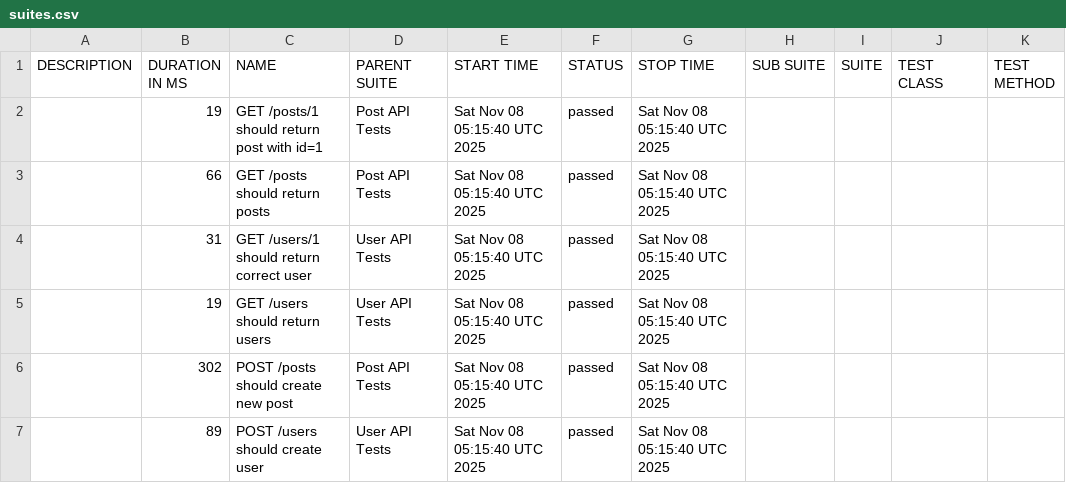
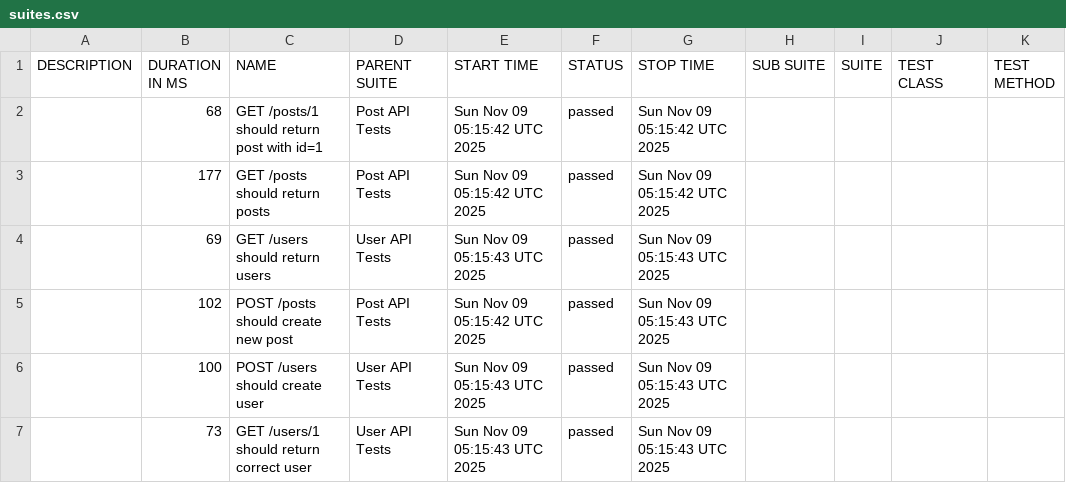
Before and after one commit to AnhAutomationTester/API_Automation_Mocha, a CSV file: data/suites.csv, drawn as a sheet.

```diff
--- a/data/suites.csv
+++ b/data/suites.csv
@@ -1,7 +1,7 @@
 "DESCRIPTION","DURATION IN MS","NAME","PARENT SUITE","START TIME","STATUS","STOP TIME","SUB SUITE","SUITE","TEST CLASS","TEST METHOD"
-"","19","GET /posts/1 should return post with id=1","Post API Tests","Sat Nov 08 05:15:40 UTC 2025","passed","Sat Nov 08 05:15:40 UTC 2025","","","",""
-"","66","GET /posts should return posts","Post API Tests","Sat Nov 08 05:15:40 UTC 2025","passed","Sat Nov 08 05:15:40 UTC 2025","","","",""
-"","31","GET /users/1 should return correct user","User API Tests","Sat Nov 08 05:15:40 UTC 2025","passed","Sat Nov 08 05:15:40 UTC 2025","","","",""
-"","19","GET /users should return users","User API Tests","Sat Nov 08 05:15:40 UTC 2025","passed","Sat Nov 08 05:15:40 UTC 2025","","","",""
-"","302","POST /posts should create new post","Post API Tests","Sat Nov 08 05:15:40 UTC 2025","passed","Sat Nov 08 05:15:40 UTC 2025","","","",""
-"","89","POST /users should create user","User API Tests","Sat Nov 08 05:15:40 UTC 2025","passed","Sat Nov 08 05:15:40 UTC 2025","","","",""
+"","68","GET /posts/1 should return post with id=1","Post API Tests","Sun Nov 09 05:15:42 UTC 2025","passed","Sun Nov 09 05:15:42 UTC 2025","","","",""
+"","177","GET /posts should return posts","Post API Tests","Sun Nov 09 05:15:42 UTC 2025","passed","Sun Nov 09 05:15:42 UTC 2025","","","",""
+"","69","GET /users should return users","User API Tests","Sun Nov 09 05:15:43 UTC 2025","passed","Sun Nov 09 05:15:43 UTC 2025","","","",""
+"","102","POST /posts should create new post","Post API Tests","Sun Nov 09 05:15:42 UTC 2025","passed","Sun Nov 09 05:15:43 UTC 2025","","","",""
+"","100","POST /users should create user","User API Tests","Sun Nov 09 05:15:43 UTC 2025","passed","Sun Nov 09 05:15:43 UTC 2025","","","",""
+"","73","GET /users/1 should return correct user","User API Tests","Sun Nov 09 05:15:43 UTC 2025","passed","Sun Nov 09 05:15:43 UTC 2025","","","",""
```
Also changed, not shown: 50 other files.
